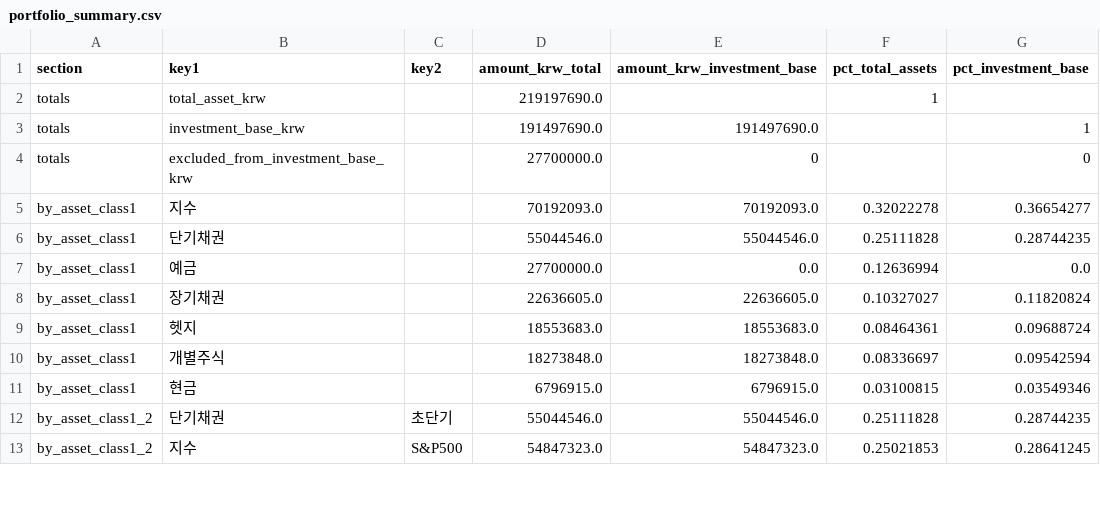
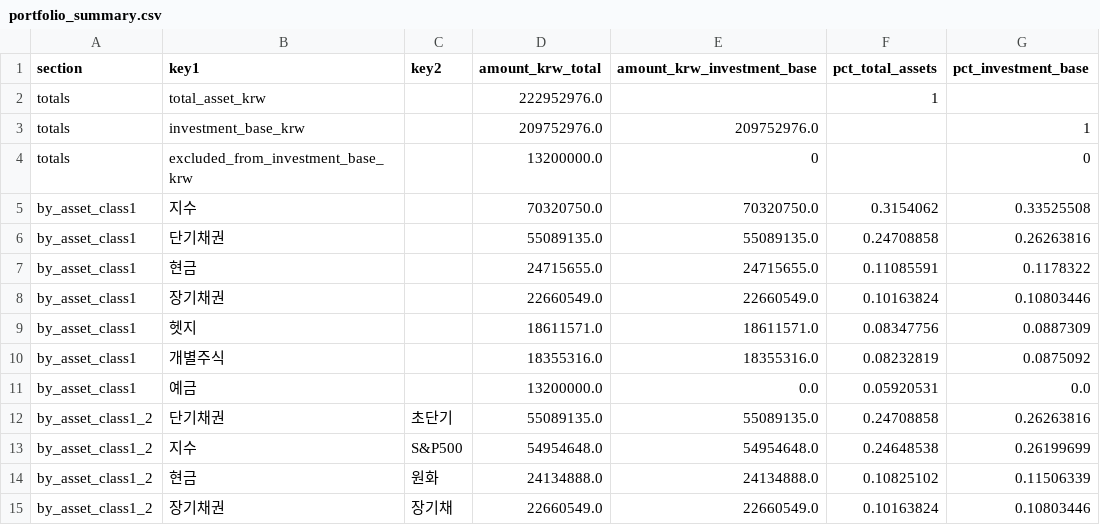
Before and after one commit to Wandongkee/portfolio-dashboard, a CSV file: web_data/portfolio_summary.csv, drawn as a sheet; only a part is shown; the diff covers the shown part only.

Commit message:
Update portfolio data 2026-07-27 16:32:18

```diff
--- a/web_data/portfolio_summary.csv
+++ b/web_data/portfolio_summary.csv
@@ -1,13 +1,15 @@
 section,key1,key2,amount_krw_total,amount_krw_investment_base,pct_total_assets,pct_investment_base
-totals,total_asset_krw,,219197690.0,,1,
-totals,investment_base_krw,,191497690.0,191497690.0,,1
-totals,excluded_from_investment_base_krw,,27700000.0,0,,0
-by_asset_class1,지수,,70192093.0,70192093.0,0.32022278,0.36654277
-by_asset_class1,단기채권,,55044546.0,55044546.0,0.25111828,0.28744235
-by_asset_class1,예금,,27700000.0,0.0,0.12636994,0.0
-by_asset_class1,장기채권,,22636605.0,22636605.0,0.10327027,0.11820824
-by_asset_class1,헷지,,18553683.0,18553683.0,0.08464361,0.09688724
-by_asset_class1,개별주식,,18273848.0,18273848.0,0.08336697,0.09542594
-by_asset_class1,현금,,6796915.0,6796915.0,0.03100815,0.03549346
-by_asset_class1_2,단기채권,초단기,55044546.0,55044546.0,0.25111828,0.28744235
-by_asset_class1_2,지수,S&P500,54847323.0,54847323.0,0.25021853,0.28641245
+totals,total_asset_krw,,222952976.0,,1,
+totals,investment_base_krw,,209752976.0,209752976.0,,1
+totals,excluded_from_investment_base_krw,,13200000.0,0,,0
+by_asset_class1,지수,,70320750.0,70320750.0,0.3154062,0.33525508
+by_asset_class1,단기채권,,55089135.0,55089135.0,0.24708858,0.26263816
+by_asset_class1,현금,,24715655.0,24715655.0,0.11085591,0.1178322
+by_asset_class1,장기채권,,22660549.0,22660549.0,0.10163824,0.10803446
+by_asset_class1,헷지,,18611571.0,18611571.0,0.08347756,0.0887309
+by_asset_class1,개별주식,,18355316.0,18355316.0,0.08232819,0.0875092
+by_asset_class1,예금,,13200000.0,0.0,0.05920531,0.0
+by_asset_class1_2,단기채권,초단기,55089135.0,55089135.0,0.24708858,0.26263816
+by_asset_class1_2,지수,S&P500,54954648.0,54954648.0,0.24648538,0.26199699
+by_asset_class1_2,현금,원화,24134888.0,24134888.0,0.10825102,0.11506339
+by_asset_class1_2,장기채권,장기채,22660549.0,22660549.0,0.10163824,0.10803446
```
Also changed, not shown: 2 added rows, 4 removed rows and 66 edited cells elsewhere in this file, web_data/portfolio_history.csv, web_data/portfolio_holdings.csv, 2 other files.
